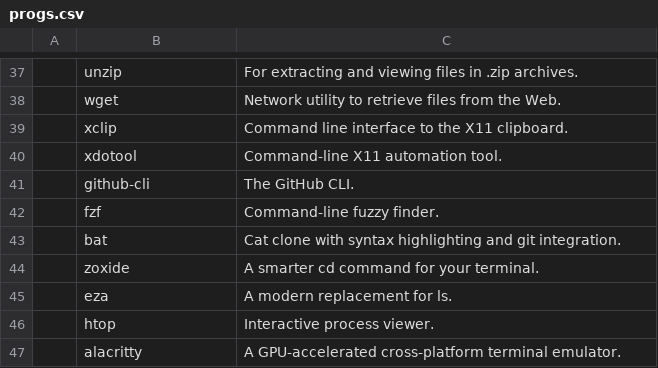
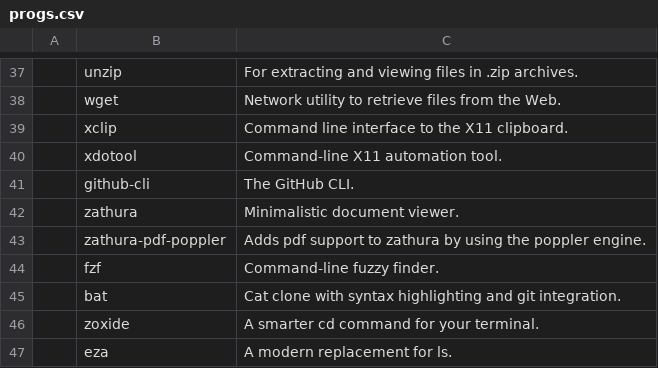
Before and after one commit to fesowowako/LARBS, a CSV file: static/progs.csv, drawn as a sheet; only a part is shown, gaps mark what is left out; the shorter side is filled out with more unchanged rows.

Commit message:
Add zathura and zathura-pdf-poppler

```diff
--- a/static/progs.csv
+++ b/static/progs.csv
@@ -41,2 +41,4 @@
 ,github-cli,"The GitHub CLI."
+,zathura,"Minimalistic document viewer."
+,zathura-pdf-poppler,"Adds pdf support to zathura by using the poppler engine."
 ,fzf,"Command-line fuzzy finder."
```
